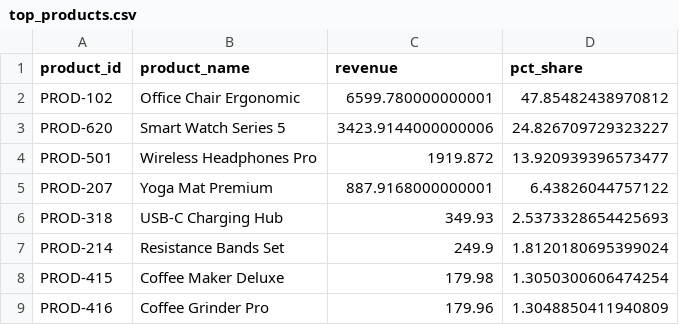
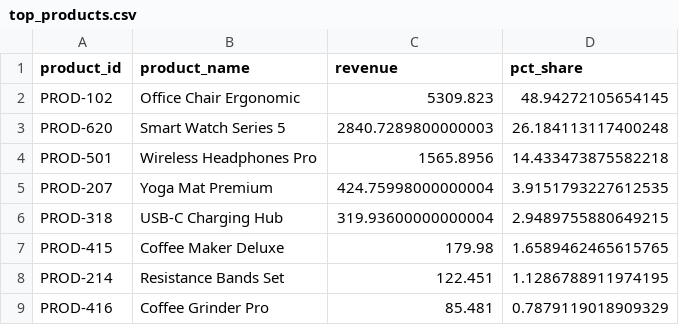
Before and after one commit to mircea-nunu/global-e, a CSV file: exports/top_products.csv, drawn as a sheet.

Commit message:
data quality and schema fixes

```diff
--- a/exports/top_products.csv
+++ b/exports/top_products.csv
@@ -1,9 +1,9 @@
 product_id,product_name,revenue,pct_share
-PROD-102,Office Chair Ergonomic,6599.780000000001,47.85482438970812
-PROD-620,Smart Watch Series 5,3423.9144000000006,24.826709729323227
-PROD-501,Wireless Headphones Pro,1919.872,13.920939396573477
-PROD-207,Yoga Mat Premium,887.9168000000001,6.43826044757122
-PROD-318,USB-C Charging Hub,349.93,2.5373328654425693
-PROD-214,Resistance Bands Set,249.9,1.8120180695399024
-PROD-415,Coffee Maker Deluxe,179.98,1.3050300606474254
-PROD-416,Coffee Grinder Pro,179.96,1.3048850411940809
+PROD-102,Office Chair Ergonomic,5309.823,48.94272105654145
+PROD-620,Smart Watch Series 5,2840.7289800000003,26.184113117400248
+PROD-501,Wireless Headphones Pro,1565.8956,14.433473875582218
+PROD-207,Yoga Mat Premium,424.75998000000004,3.9151793227612535
+PROD-318,USB-C Charging Hub,319.93600000000004,2.9489755880649215
+PROD-415,Coffee Maker Deluxe,179.98,1.6589462465615765
+PROD-214,Resistance Bands Set,122.451,1.1286788911974195
+PROD-416,Coffee Grinder Pro,85.481,0.7879119018909329
```
Also changed, not shown: exports/customer_rank.csv, exports/revenue_by_segment_channel.csv, 9 other files.
